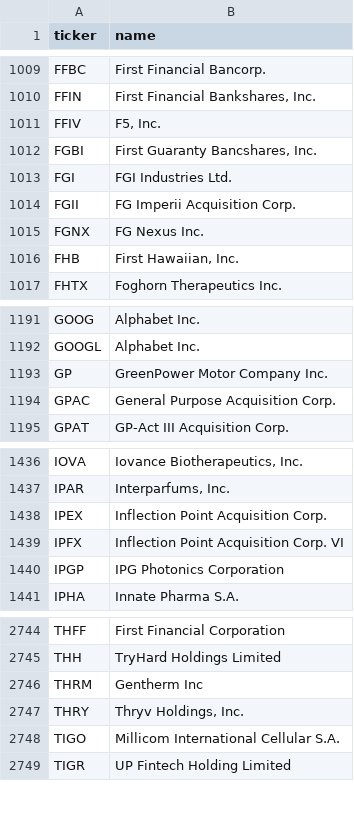
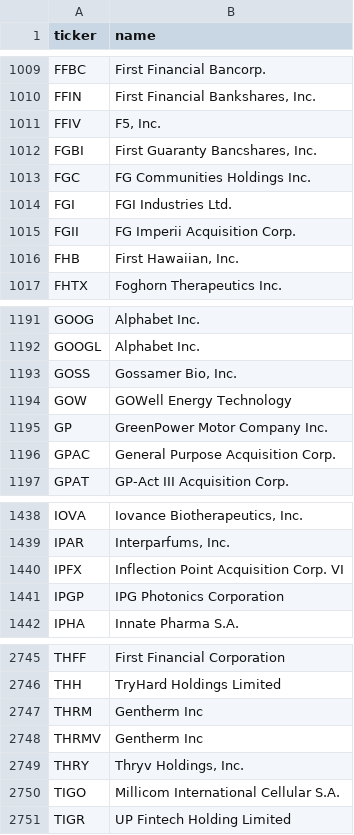
Before and after one commit to iamatownboy/make-own-money, a CSV file: data/universes/nasdaq_listed.csv, drawn as a sheet; only a part is shown, gaps mark what is left out.

```diff
--- a/data/universes/nasdaq_listed.csv
+++ b/data/universes/nasdaq_listed.csv
@@ -1012,5 +1012,5 @@ FFIV,"F5, Inc."
 FGBI,"First Guaranty Bancshares, Inc."
+FGC,FG Communities Holdings Inc.
 FGI,FGI Industries Ltd.
 FGII,FG Imperii Acquisition Corp.
-FGNX,FG Nexus Inc.
 FHB,"First Hawaiian, Inc."
@@ -1192,2 +1192,4 @@ GOOG,Alphabet Inc.
 GOOGL,Alphabet Inc.
+GOSS,"Gossamer Bio, Inc."
+GOW,GOWell Energy Technology
 GP,GreenPower Motor Company Inc.
@@ -1437,3 +1439,2 @@ IOVA,"Iovance Biotherapeutics, Inc."
 IPAR,"Interparfums, Inc."
-IPEX,Inflection Point Acquisition Corp.
 IPFX,Inflection Point Acquisition Corp. VI
@@ -2746,2 +2747,3 @@ THH,TryHard Holdings Limited
 THRM,Gentherm Inc
+THRMV,Gentherm Inc
 THRY,"Thryv Holdings, Inc."
```
Also changed, not shown: 5 other files.
